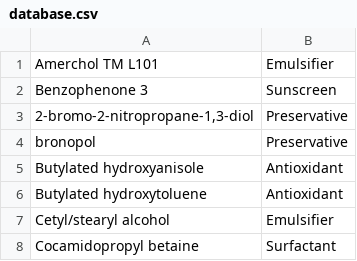
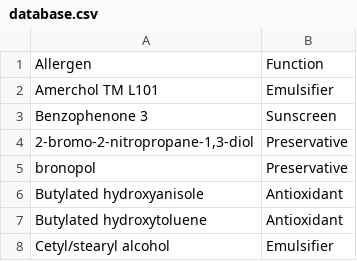
Before and after one commit to Mere-cat/AllerScan, a CSV file: code/database.csv, drawn as a sheet; only a part is shown; the shorter side is filled out with more unchanged rows; the diff names each change by its address in the sheet, - before the commit and + after, or states it on an @@ line.

```diff
--- a/code/database.csv
+++ b/code/database.csv
+row 1: Allergen | Function
```
Also changed, not shown: 13 other files.
